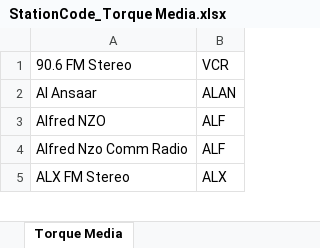
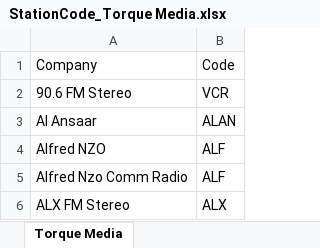
Before and after one commit to icasper/excel-to-xml-import, an Excel workbook: StationCode_Torque Media.xlsx, sheet Torque Media, drawn as a sheet; only a part is shown; values as stored, in another font and other column widths than the file's, no borders; the diff names each change by its address in the sheet, - before the commit and + after, or states it on an @@ line.

```diff
--- a/StationCode_Torque Media.xlsx (sheet Torque Media)
+++ b/StationCode_Torque Media.xlsx (sheet Torque Media)
+row 1: Company | Code
```
Also changed, not shown: 3 other files.
